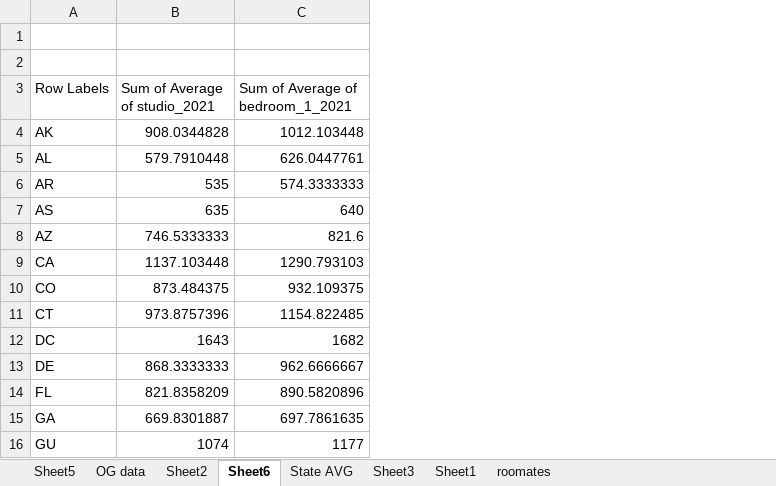
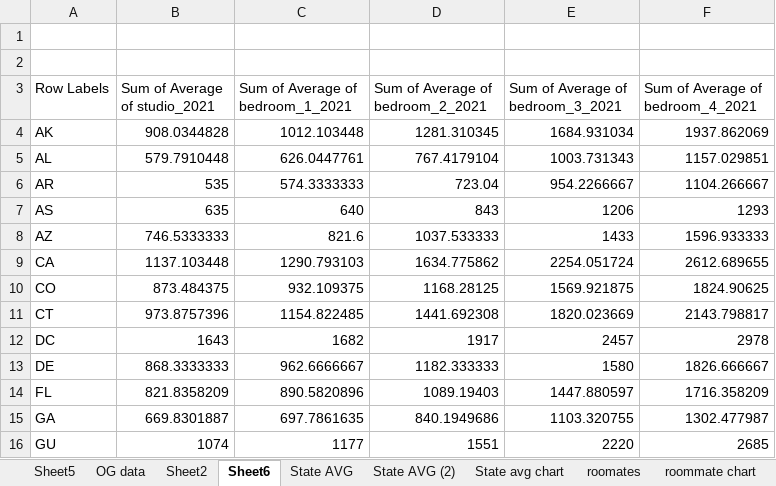
Before and after one commit to Boot-Team-7/project_1_materials, an Excel workbook: William/rent20-22.xlsx, sheet Sheet6, drawn as a sheet; only a part is shown; values as stored, in another font and other column widths than the file's, no borders; charts and pictures not drawn; the diff names each change by its address in the sheet, - before the commit and + after, or states it on an @@ line.

```diff
--- a/William/rent20-22.xlsx (sheet Sheet6)
+++ b/William/rent20-22.xlsx (sheet Sheet6)
-sheet tab: Sheet3
+sheet tab: roommate chart
+sheet tab: State AVG (2)
+sheet tab: State avg chart
@@ sheet tab order changed: Sheet5 | OG data | Sheet2 | Sheet6 | State AVG | State AVG (2) | State avg chart | roomates | roommate chart @@
+column D (Sum of Average of bedroom_2_2021), rows 4-16: 1281.310345 | 767.4179104 | 723.04 | 843 | 1037.533333 | 1634.775862 | 1168.28125 | 1441.692308 | 1917 | 1182.333333 | 1089.19403 | 840.1949686 | 1551
+column E (Sum of Average of bedroom_3_2021), rows 4-16: 1684.931034 | 1003.731343 | 954.2266667 | 1206 | 1433 | 2254.051724 | 1569.921875 | 1820.023669 | 2457 | 1580 | 1447.880597 | 1103.320755 | 2220
+column F (Sum of Average of bedroom_4_2021), rows 4-16: 1937.862069 | 1157.029851 | 1104.266667 | 1293 | 1596.933333 | 2612.689655 | 1824.90625 | 2143.798817 | 2978 | 1826.666667 | 1716.358209 | 1302.477987 | 2685
```
Also changed, not shown: sheet State AVG, sheet roomates, sheet roommate chart, charts or pictures, 3 other files.
